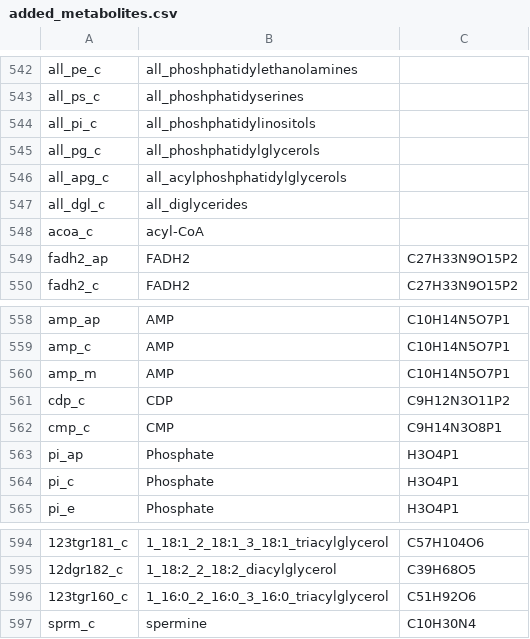
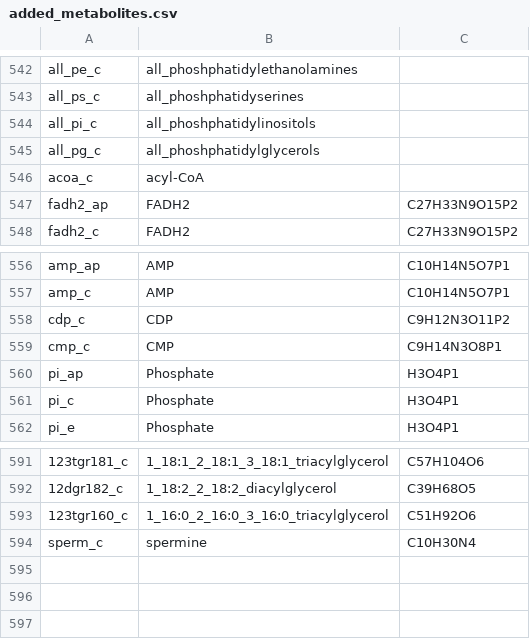
Before and after one commit to gulermalaria/iPfal17_curation, a CSV file: data/added_metabolites.csv, drawn as a sheet; only a part is shown, gaps mark what is left out; removed rows and columns are numbered as before the commit, all else as after; the diff names each change by its address in the sheet, - before the commit and + after, or states it on an @@ line.

Commit message:
Small changes in the curation script. Corrected spermine name

```diff
--- a/data/added_metabolites.csv
+++ b/data/added_metabolites.csv
-row 546: all_apg_c | all_acylphoshphatidylglycerols
-row 547: all_dgl_c | all_diglycerides
-row 560: amp_m | AMP | C10H14N5O7P1
-A594: sprm_c
+A594: sperm_c
```
Also changed, not shown: 1 other file.
